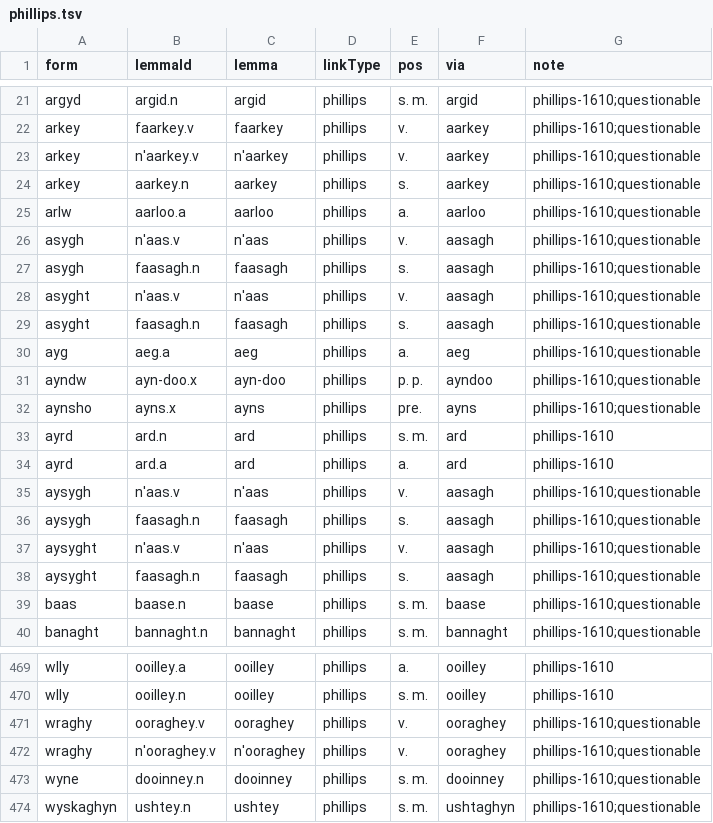
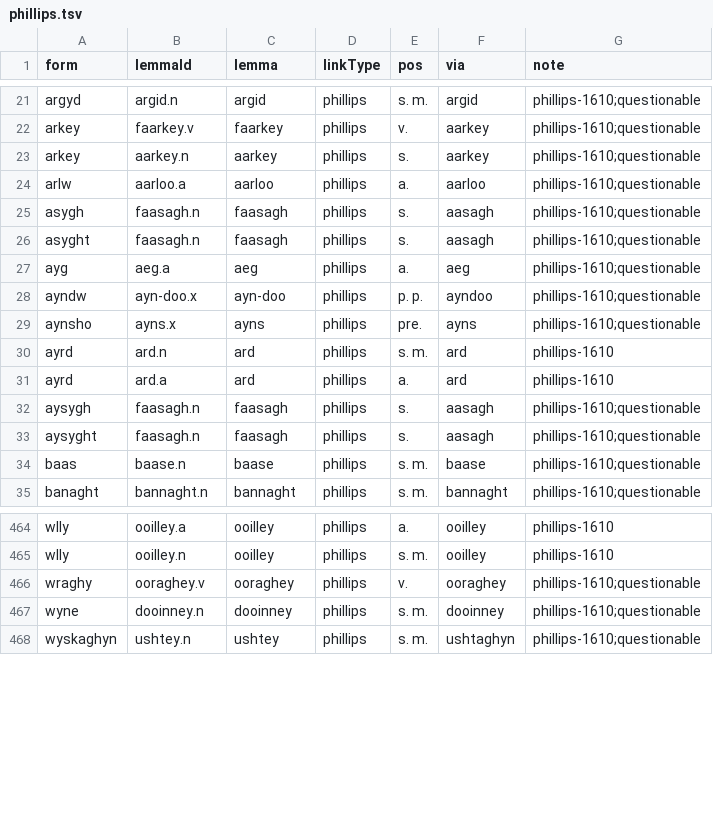
Before and after one commit to david-allison/manx-lemma-data, a TSV file: phillips.tsv, drawn as a sheet; only a part is shown, gaps mark what is left out; the diff names each change by its address in the sheet, - before the commit and + after, or states it on an @@ line.

```diff
--- a/phillips.tsv
+++ b/phillips.tsv
-row 23: arkey | n'aarkey.v | n'aarkey | phillips | v. | aarkey | phillips-1610;questionable
-row 26: asygh | n'aas.v | n'aas | phillips | v. | aasagh | phillips-1610;questionable
-row 28: asyght | n'aas.v | n'aas | phillips | v. | aasagh | phillips-1610;questionable
-row 35: aysygh | n'aas.v | n'aas | phillips | v. | aasagh | phillips-1610;questionable
-row 37: aysyght | n'aas.v | n'aas | phillips | v. | aasagh | phillips-1610;questionable
-row 472: wraghy | n'ooraghey.v | n'ooraghey | phillips | v. | ooraghey | phillips-1610;questionable
```
Also changed, not shown: 1 other file.
